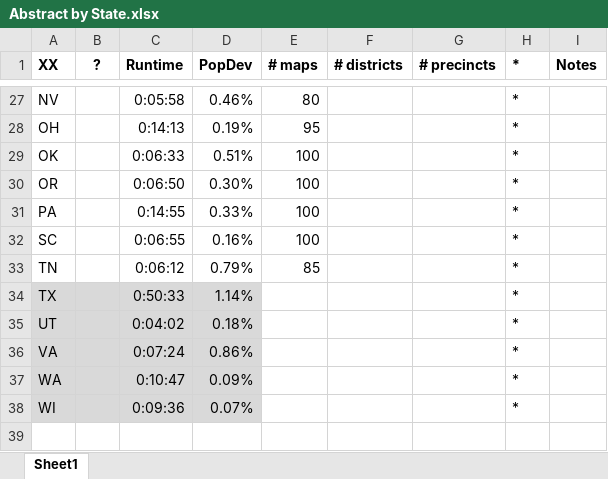
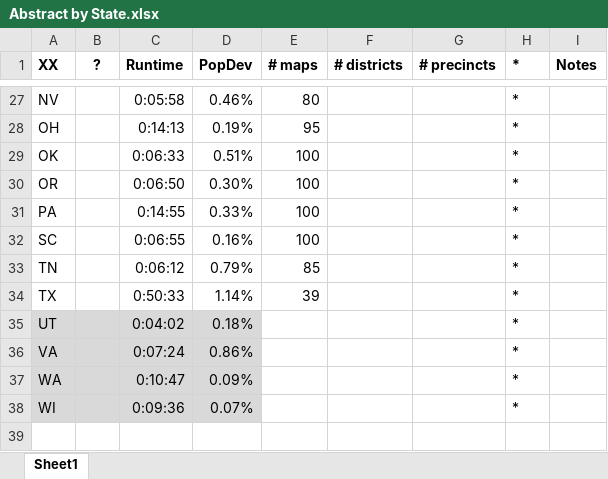
Before and after one commit to alecramsay/baseline, an Excel workbook: maps/Abstract by State.xlsx, sheet Sheet1, drawn as a sheet; only a part is shown, gaps mark what is left out; values as stored, in another font and other column widths than the file's, no borders; the diff names each change by its address in the sheet, - before the commit and + after, or states it on an @@ line.

```diff
--- a/maps/Abstract by State.xlsx (sheet Sheet1)
+++ b/maps/Abstract by State.xlsx (sheet Sheet1)
-A34:D34 fill: #D9D9D9
+A34:D34 fill: none
-E34 (# maps): (empty)
+E34 (# maps): 39
```
Also changed, not shown: maps/TX/TX20C_candidates.xlsx, 2 other files.
